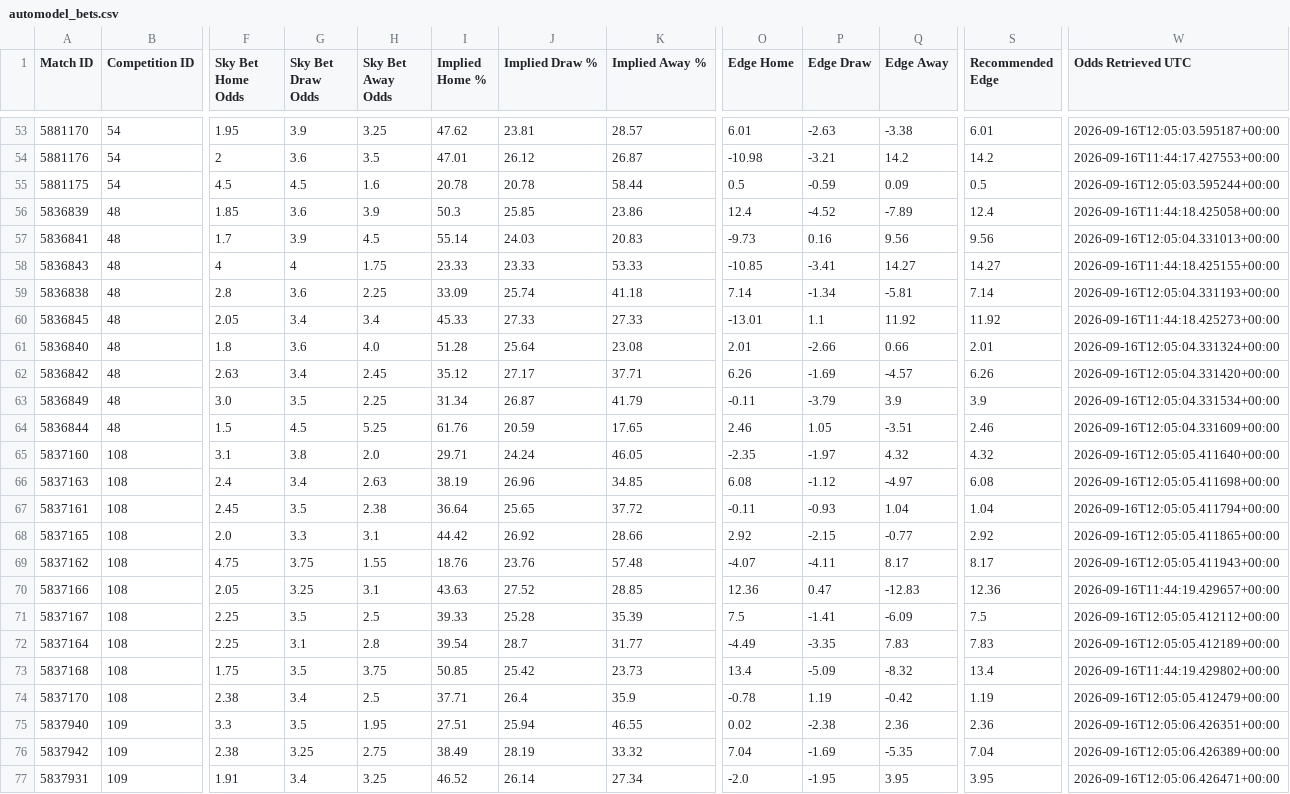
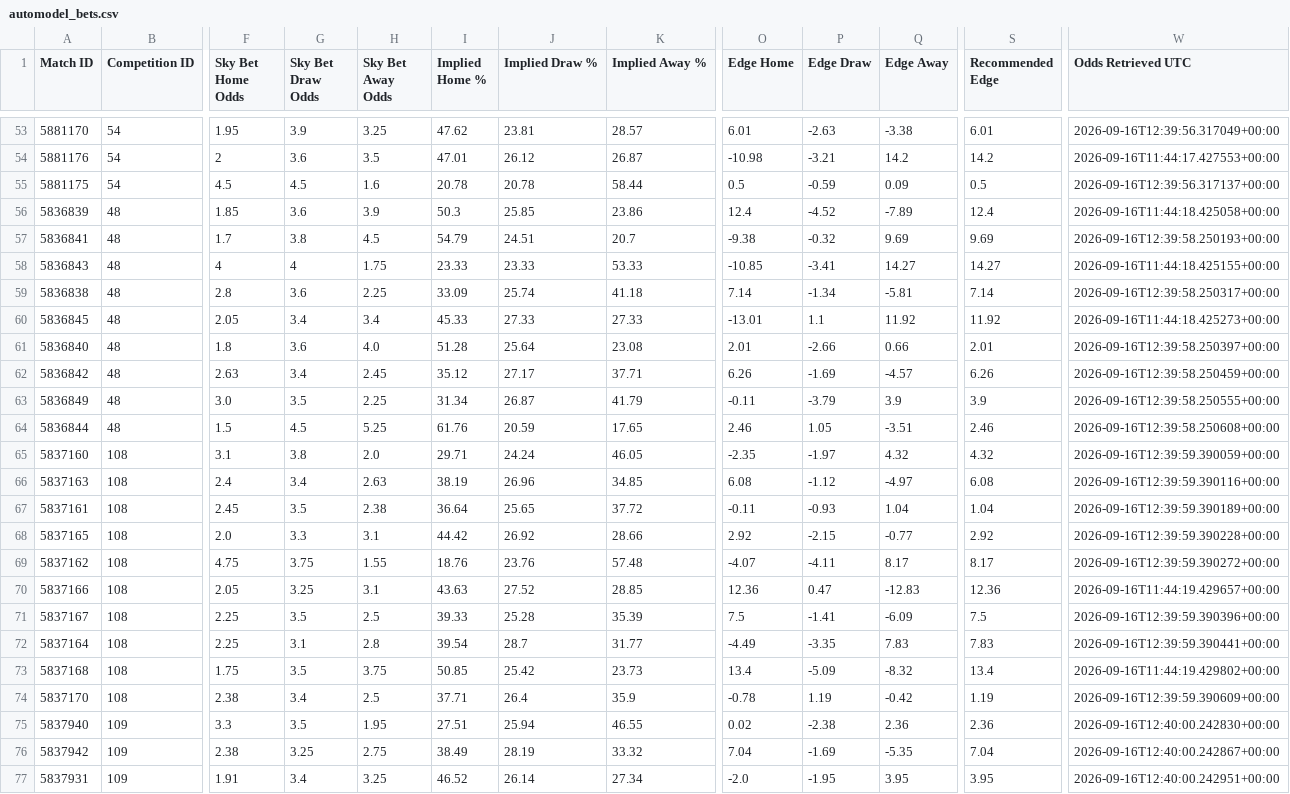
Before and after one commit to TimDenby161/AutoModel, a CSV file: automodel_bets.csv, drawn as a sheet; only a part is shown, gaps mark what is left out; the diff covers the shown part only; the diff names each change by its address in the sheet, - before the commit and + after, or states it on an @@ line.

```diff
--- a/automodel_bets.csv
+++ b/automodel_bets.csv
-W53 (Odds Retrieved UTC): 2026-09-16T12:05:03.595187+00:00
+W53 (Odds Retrieved UTC): 2026-09-16T12:39:56.317049+00:00
-W55 (Odds Retrieved UTC): 2026-09-16T12:05:03.595244+00:00
+W55 (Odds Retrieved UTC): 2026-09-16T12:39:56.317137+00:00
-G57 (Sky Bet Draw Odds): 3.9
+G57 (Sky Bet Draw Odds): 3.8
-I57 (Implied Home %): 55.14
+I57 (Implied Home %): 54.79
-J57 (Implied Draw %): 24.03
+J57 (Implied Draw %): 24.51
-K57 (Implied Away %): 20.83
+K57 (Implied Away %): 20.7
-O57 (Edge Home): -9.73
+O57 (Edge Home): -9.38
-P57 (Edge Draw): 0.16
+P57 (Edge Draw): -0.32
-Q57 (Edge Away): 9.56
+Q57 (Edge Away): 9.69
-S57 (Recommended Edge): 9.56
+S57 (Recommended Edge): 9.69
-W57 (Odds Retrieved UTC): 2026-09-16T12:05:04.331013+00:00
+W57 (Odds Retrieved UTC): 2026-09-16T12:39:58.250193+00:00
-W59 (Odds Retrieved UTC): 2026-09-16T12:05:04.331193+00:00
+W59 (Odds Retrieved UTC): 2026-09-16T12:39:58.250317+00:00
-W61 (Odds Retrieved UTC): 2026-09-16T12:05:04.331324+00:00
+W61 (Odds Retrieved UTC): 2026-09-16T12:39:58.250397+00:00
-W62 (Odds Retrieved UTC): 2026-09-16T12:05:04.331420+00:00
+W62 (Odds Retrieved UTC): 2026-09-16T12:39:58.250459+00:00
-W63 (Odds Retrieved UTC): 2026-09-16T12:05:04.331534+00:00
+W63 (Odds Retrieved UTC): 2026-09-16T12:39:58.250555+00:00
-W64 (Odds Retrieved UTC): 2026-09-16T12:05:04.331609+00:00
+W64 (Odds Retrieved UTC): 2026-09-16T12:39:58.250608+00:00
-W65 (Odds Retrieved UTC): 2026-09-16T12:05:05.411640+00:00
+W65 (Odds Retrieved UTC): 2026-09-16T12:39:59.390059+00:00
-W66 (Odds Retrieved UTC): 2026-09-16T12:05:05.411698+00:00
+W66 (Odds Retrieved UTC): 2026-09-16T12:39:59.390116+00:00
-W67 (Odds Retrieved UTC): 2026-09-16T12:05:05.411794+00:00
+W67 (Odds Retrieved UTC): 2026-09-16T12:39:59.390189+00:00
-W68 (Odds Retrieved UTC): 2026-09-16T12:05:05.411865+00:00
+W68 (Odds Retrieved UTC): 2026-09-16T12:39:59.390228+00:00
-W69 (Odds Retrieved UTC): 2026-09-16T12:05:05.411943+00:00
+W69 (Odds Retrieved UTC): 2026-09-16T12:39:59.390272+00:00
-W71 (Odds Retrieved UTC): 2026-09-16T12:05:05.412112+00:00
+W71 (Odds Retrieved UTC): 2026-09-16T12:39:59.390396+00:00
-W72 (Odds Retrieved UTC): 2026-09-16T12:05:05.412189+00:00
+W72 (Odds Retrieved UTC): 2026-09-16T12:39:59.390441+00:00
-W74 (Odds Retrieved UTC): 2026-09-16T12:05:05.412479+00:00
+W74 (Odds Retrieved UTC): 2026-09-16T12:39:59.390609+00:00
-W75 (Odds Retrieved UTC): 2026-09-16T12:05:06.426351+00:00
+W75 (Odds Retrieved UTC): 2026-09-16T12:40:00.242830+00:00
-W76 (Odds Retrieved UTC): 2026-09-16T12:05:06.426389+00:00
+W76 (Odds Retrieved UTC): 2026-09-16T12:40:00.242867+00:00
-W77 (Odds Retrieved UTC): 2026-09-16T12:05:06.426471+00:00
+W77 (Odds Retrieved UTC): 2026-09-16T12:40:00.242951+00:00
```
Also changed, not shown: 115 edited cells elsewhere in this file, 3 other files.
